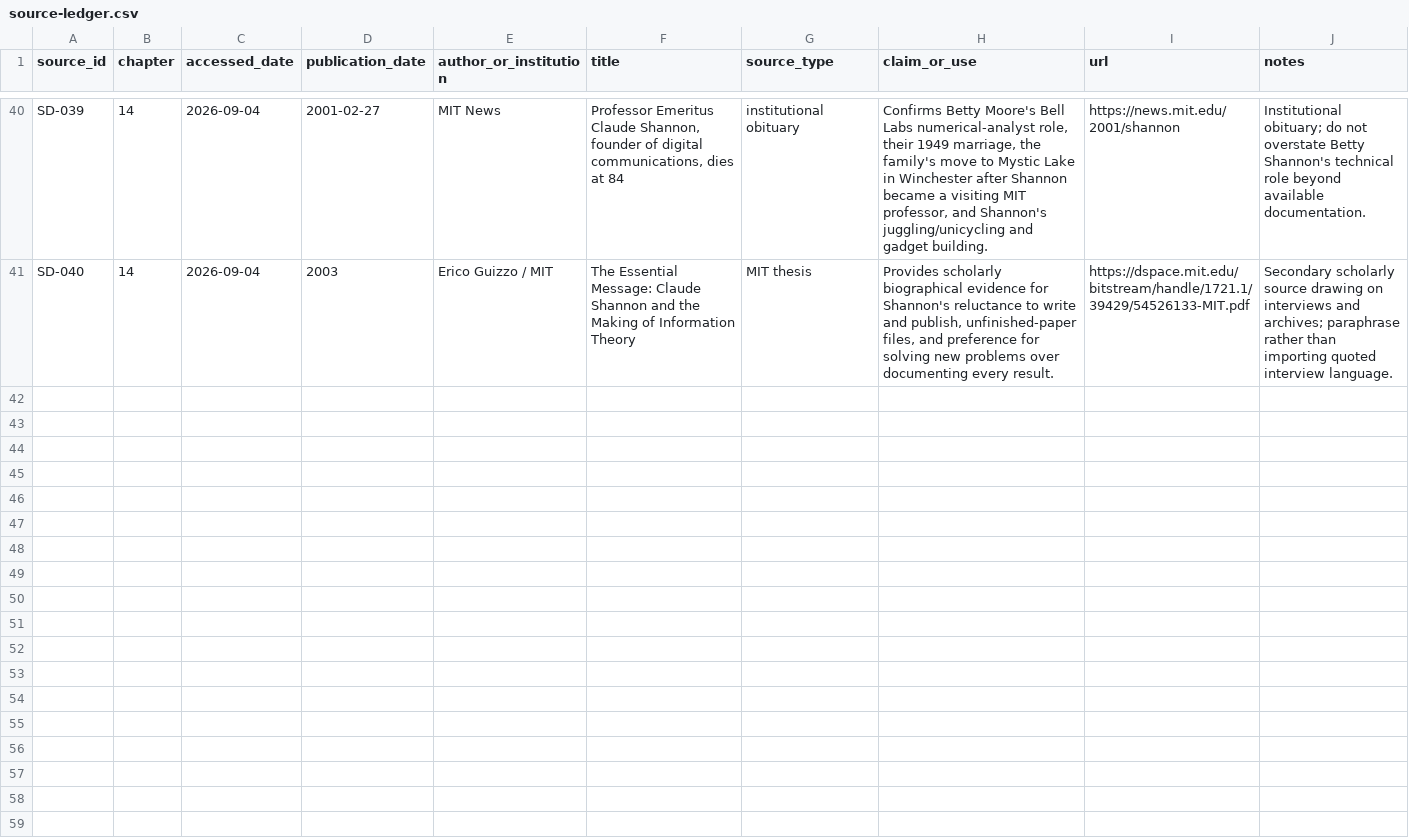
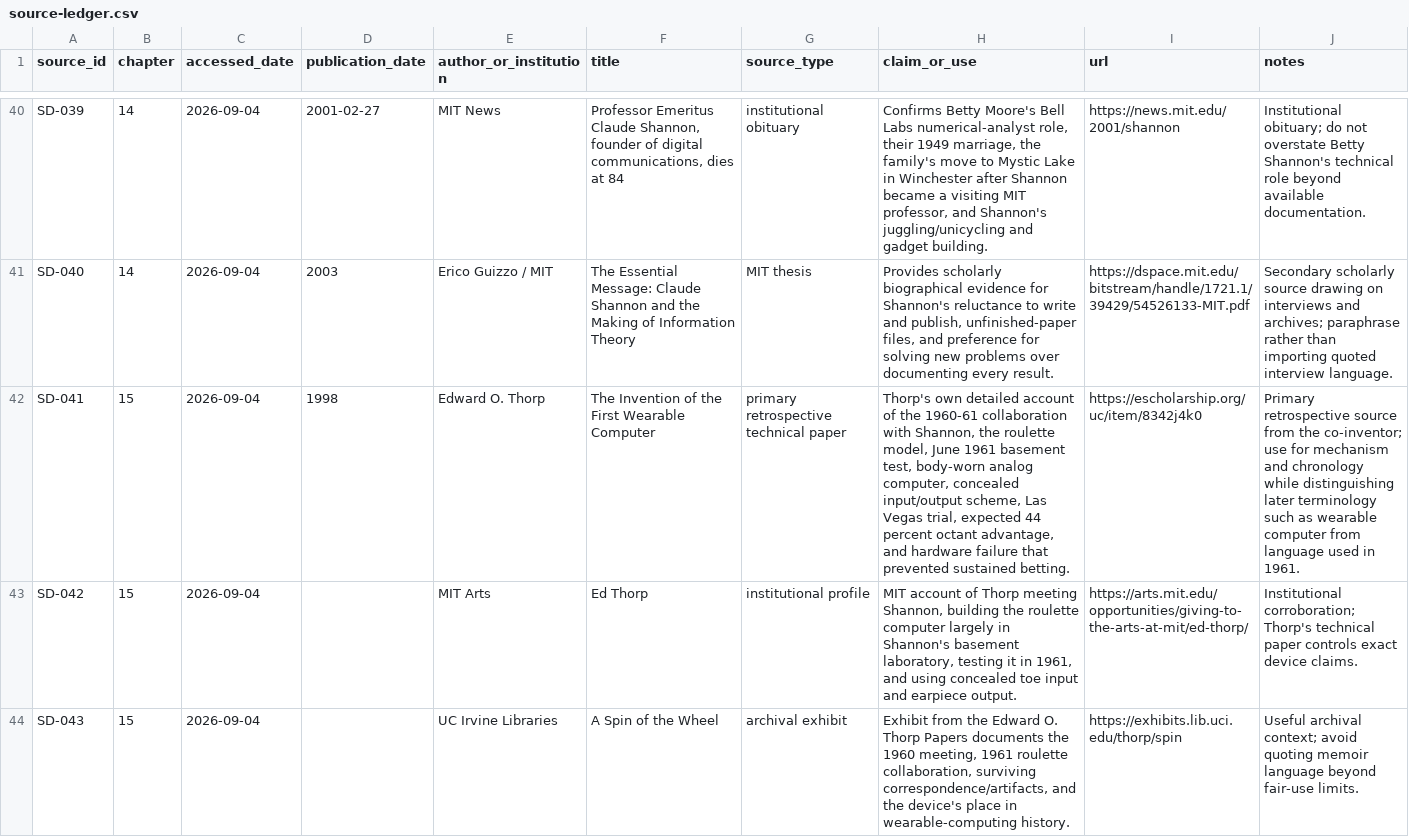
Before and after one commit to Svyable/desk, a CSV file: books/shannons-demon/research/source-ledger.csv, drawn as a sheet; only a part is shown, gaps mark what is left out; the diff covers the shown part only; the diff names each change by its address in the sheet, - before the commit and + after, or states it on an @@ line.

Commit message:
Add sources for Shannon's Demon chapters 15-16

```diff
--- a/books/shannons-demon/research/source-ledger.csv
+++ b/books/shannons-demon/research/source-ledger.csv
+row 42: SD-041 | 15 | 2026-09-04 | 1998 | Edward O. Thorp | The Invention of the First Wearable Computer | primary retrospective technical paper | Thorp's own detailed account of the 1960-61 collaboration with Shannon, the roulette model, June 1961 basement test, body-worn analog computer, concealed input/output scheme, Las Vegas trial, expected 44 percent octant advantage, and hardware failure that prevented sustained betting. | https://escholarship.org/uc/item/8342j4k0 | Primary retrospective source from the co-inventor; use for mechanism and chronology while distinguishing later terminology such as wearable computer from language used in 1961.
+row 43: SD-042 | 15 | 2026-09-04 |  | MIT Arts | Ed Thorp | institutional profile | MIT account of Thorp meeting Shannon, building the roulette computer largely in Shannon's basement laboratory, testing it in 1961, and using concealed toe input and earpiece output. | https://arts.mit.edu/opportunities/giving-to-the-arts-at-mit/ed-thorp/ | Institutional corroboration; Thorp's technical paper controls exact device claims.
+row 44: SD-043 | 15 | 2026-09-04 |  | UC Irvine Libraries | A Spin of the Wheel | archival exhibit | Exhibit from the Edward O. Thorp Papers documents the 1960 meeting, 1961 roulette collaboration, surviving correspondence/artifacts, and the device's place in wearable-computing history. | https://exhibits.lib.uci.edu/thorp/spin | Useful archival context; avoid quoting memoir language beyond fair-use limits.
```
Also changed, not shown: 3 added rows elsewhere in this file.
